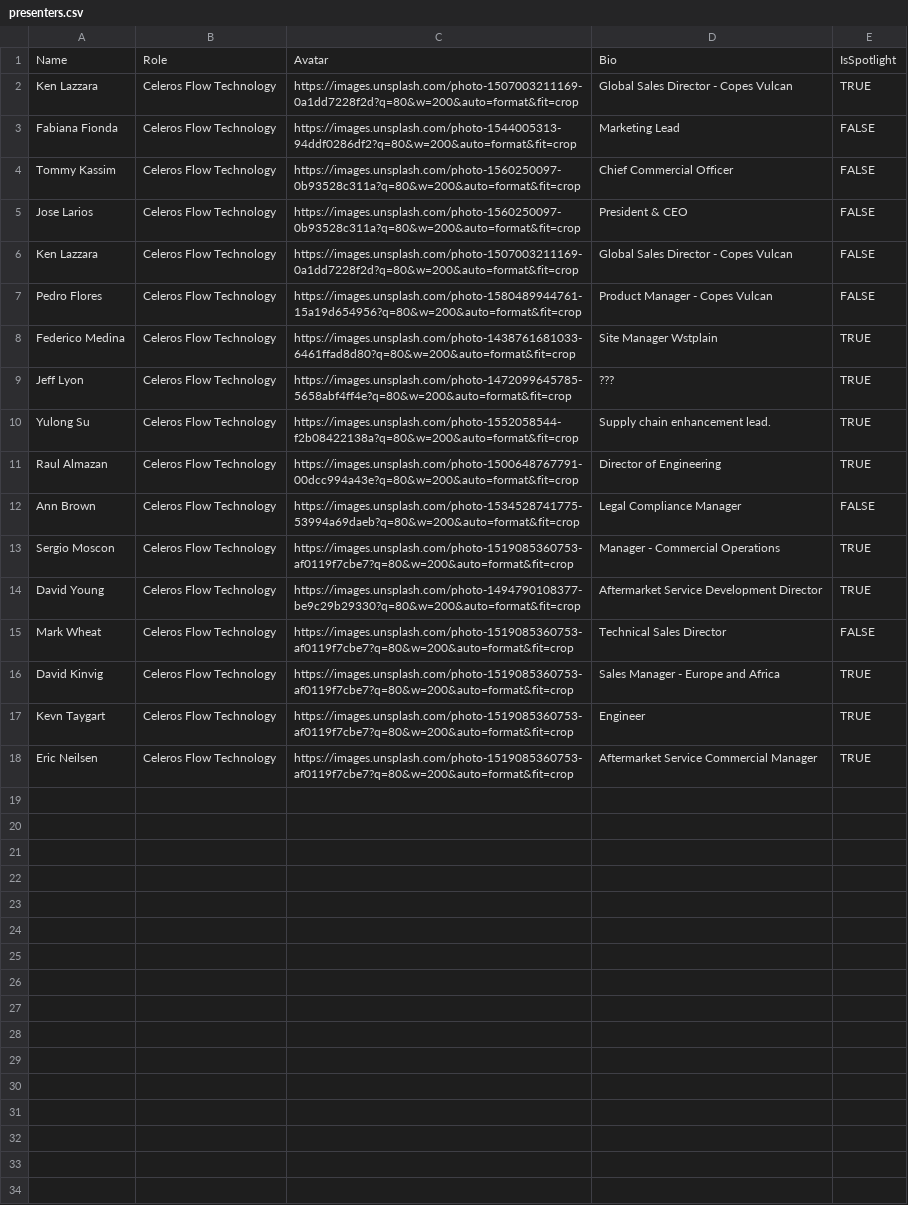
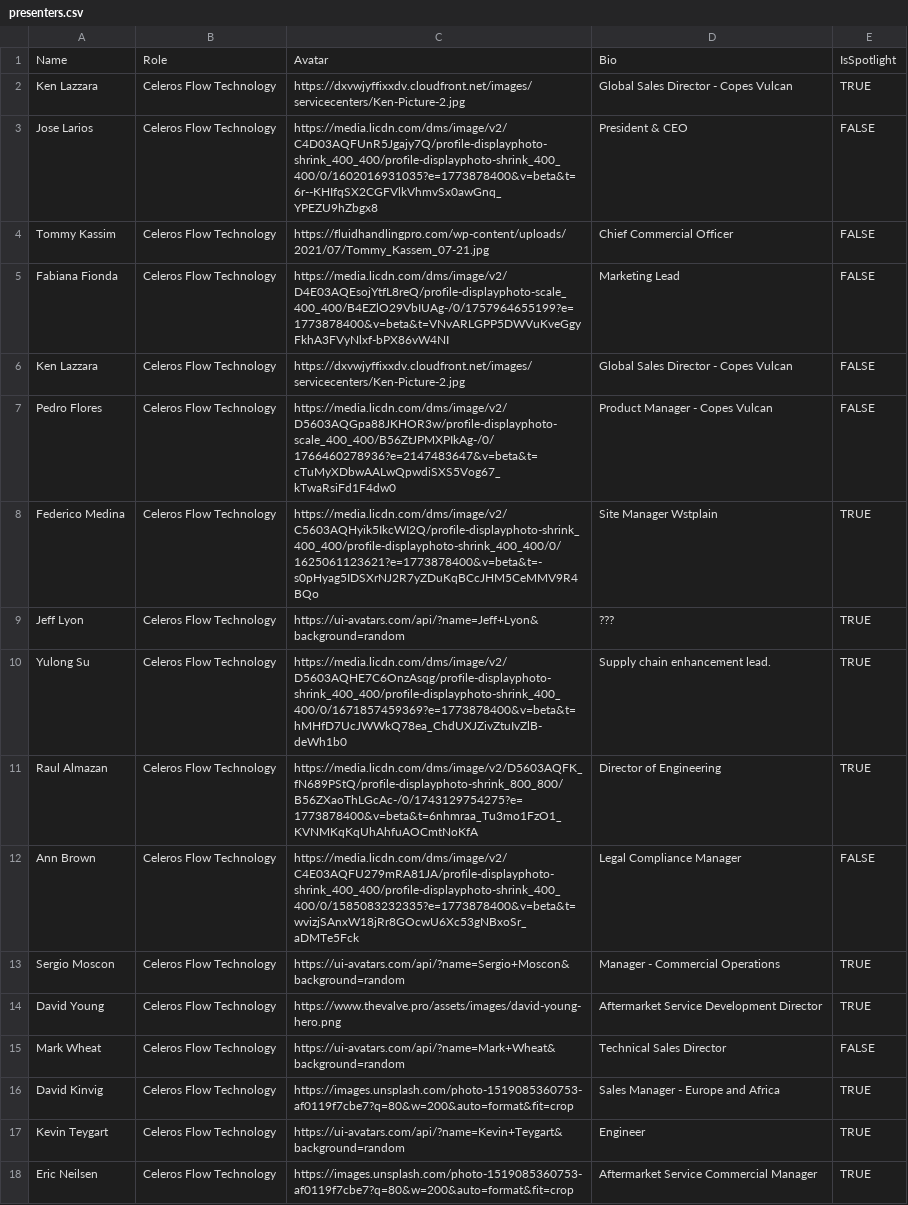
Before and after one commit to davidyoungrs/Copes_CP_Event, a CSV file: public/data/presenters.csv, drawn as a sheet.

```diff
--- a/public/data/presenters.csv
+++ b/public/data/presenters.csv
@@ -1,18 +1,18 @@
 Name,Role,Avatar,Bio,IsSpotlight
-Ken Lazzara,Celeros Flow Technology,https://images.unsplash.com/photo-1507003211169-0a1dd7228f2d?q=80&w=200&auto=format&fit=crop,Global Sales Director - Copes Vulcan,TRUE
-Fabiana Fionda,Celeros Flow Technology,https://images.unsplash.com/photo-1544005313-94ddf0286df2?q=80&w=200&auto=format&fit=crop,Marketing Lead,FALSE
-Tommy Kassim,Celeros Flow Technology,https://images.unsplash.com/photo-1560250097-0b93528c311a?q=80&w=200&auto=format&fit=crop,Chief Commercial Officer,FALSE
-Jose Larios,Celeros Flow Technology,https://images.unsplash.com/photo-1560250097-0b93528c311a?q=80&w=200&auto=format&fit=crop,President & CEO,FALSE
-Ken Lazzara,Celeros Flow Technology,https://images.unsplash.com/photo-1507003211169-0a1dd7228f2d?q=80&w=200&auto=format&fit=crop,Global Sales Director - Copes Vulcan,FALSE
-Pedro Flores,Celeros Flow Technology,https://images.unsplash.com/photo-1580489944761-15a19d654956?q=80&w=200&auto=format&fit=crop,Product Manager - Copes Vulcan,FALSE
-Federico Medina,Celeros Flow Technology,https://images.unsplash.com/photo-1438761681033-6461ffad8d80?q=80&w=200&auto=format&fit=crop,Site Manager Wstplain,TRUE
-Jeff Lyon,Celeros Flow Technology,https://images.unsplash.com/photo-1472099645785-5658abf4ff4e?q=80&w=200&auto=format&fit=crop,???,TRUE
-Yulong Su,Celeros Flow Technology,https://images.unsplash.com/photo-1552058544-f2b08422138a?q=80&w=200&auto=format&fit=crop,Supply chain enhancement lead.,TRUE
-Raul Almazan,Celeros Flow Technology,https://images.unsplash.com/photo-1500648767791-00dcc994a43e?q=80&w=200&auto=format&fit=crop,Director of Engineering,TRUE
-Ann Brown,Celeros Flow Technology,https://images.unsplash.com/photo-1534528741775-53994a69daeb?q=80&w=200&auto=format&fit=crop,Legal Compliance Manager,FALSE
-Sergio Moscon,Celeros Flow Technology,https://images.unsplash.com/photo-1519085360753-af0119f7cbe7?q=80&w=200&auto=format&fit=crop,Manager - Commercial Operations,TRUE
-David Young,Celeros Flow Technology,https://images.unsplash.com/photo-1494790108377-be9c29b29330?q=80&w=200&auto=format&fit=crop,Aftermarket Service Development Director,TRUE
-Mark Wheat,Celeros Flow Technology,https://images.unsplash.com/photo-1519085360753-af0119f7cbe7?q=80&w=200&auto=format&fit=crop,Technical Sales Director,FALSE
+Ken Lazzara,Celeros Flow Technology,https://dxvwjyffixxdv.cloudfront.net/images/servicecenters/Ken-Picture-2.jpg,Global Sales Director - Copes Vulcan,TRUE
+Jose Larios,Celeros Flow Technology,https://media.licdn.com/dms/image/v2/C4D03AQFUnR5Jgajy7Q/profile-displayphoto-shrink_400_400/profile-displayphoto-shrink_400_400/0/1602016931035?e=1773878400&v=beta&t=6r--KHIfqSX2CGFVlkVhmvSx0awGnq_YPEZU9hZbgx8,President & CEO,FALSE
+Tommy Kassim,Celeros Flow Technology,https://fluidhandlingpro.com/wp-content/uploads/2021/07/Tommy_Kassem_07-21.jpg,Chief Commercial Officer,FALSE
+Fabiana Fionda,Celeros Flow Technology,https://media.licdn.com/dms/image/v2/D4E03AQEsojYtfL8reQ/profile-displayphoto-scale_400_400/B4EZlO29VbIUAg-/0/1757964655199?e=1773878400&v=beta&t=VNvARLGPP5DWVuKveGgyFkhA3FVyNlxf-bPX86vW4NI,Marketing Lead,FALSE
+Ken Lazzara,Celeros Flow Technology,https://dxvwjyffixxdv.cloudfront.net/images/servicecenters/Ken-Picture-2.jpg,Global Sales Director - Copes Vulcan,FALSE
+Pedro Flores,Celeros Flow Technology,https://media.licdn.com/dms/image/v2/D5603AQGpa88JKHOR3w/profile-displayphoto-scale_400_400/B56ZtJPMXPIkAg-/0/1766460278936?e=2147483647&v=beta&t=cTuMyXDbwAALwQpwdiSXS5Vog67_kTwaRsiFd1F4dw0,Product Manager - Copes Vulcan,FALSE
+Federico Medina,Celeros Flow Technology,https://media.licdn.com/dms/image/v2/C5603AQHyik5IkcWI2Q/profile-displayphoto-shrink_400_400/profile-displayphoto-shrink_400_400/0/1625061123621?e=1773878400&v=beta&t=-s0pHyag5IDSXrNJ2R7yZDuKqBCcJHM5CeMMV9R4BQo,Site Manager Wstplain,TRUE
+Jeff Lyon,Celeros Flow Technology,https://ui-avatars.com/api/?name=Jeff+Lyon&background=random,???,TRUE
+Yulong Su,Celeros Flow Technology,https://media.licdn.com/dms/image/v2/D5603AQHE7C6OnzAsqg/profile-displayphoto-shrink_400_400/profile-displayphoto-shrink_400_400/0/1671857459369?e=1773878400&v=beta&t=hMHfD7UcJWWkQ78ea_ChdUXJZivZtuIvZlB-deWh1b0,Supply chain enhancement lead.,TRUE
+Raul Almazan,Celeros Flow Technology,https://media.licdn.com/dms/image/v2/D5603AQFK_fN689PStQ/profile-displayphoto-shrink_800_800/B56ZXaoThLGcAc-/0/1743129754275?e=1773878400&v=beta&t=6nhmraa_Tu3mo1FzO1_KVNMKqKqUhAhfuAOCmtNoKfA,Director of Engineering,TRUE
+Ann Brown,Celeros Flow Technology,https://media.licdn.com/dms/image/v2/C4E03AQFU279mRA81JA/profile-displayphoto-shrink_400_400/profile-displayphoto-shrink_400_400/0/1585083232335?e=1773878400&v=beta&t=wvizjSAnxW18jRr8GOcwU6Xc53gNBxoSr_aDMTe5Fck,Legal Compliance Manager,FALSE
+Sergio Moscon,Celeros Flow Technology,https://ui-avatars.com/api/?name=Sergio+Moscon&background=random,Manager - Commercial Operations,TRUE
+David Young,Celeros Flow Technology,https://www.thevalve.pro/assets/images/david-young-hero.png,Aftermarket Service Development Director,TRUE
+Mark Wheat,Celeros Flow Technology,https://ui-avatars.com/api/?name=Mark+Wheat&background=random,Technical Sales Director,FALSE
 David Kinvig,Celeros Flow Technology,https://images.unsplash.com/photo-1519085360753-af0119f7cbe7?q=80&w=200&auto=format&fit=crop,Sales Manager - Europe and Africa,TRUE
-Kevn Taygart,Celeros Flow Technology,https://images.unsplash.com/photo-1519085360753-af0119f7cbe7?q=80&w=200&auto=format&fit=crop,Engineer,TRUE
+Kevin Teygart,Celeros Flow Technology,https://ui-avatars.com/api/?name=Kevin+Teygart&background=random,Engineer,TRUE
 Eric Neilsen,Celeros Flow Technology,https://images.unsplash.com/photo-1519085360753-af0119f7cbe7?q=80&w=200&auto=format&fit=crop,Aftermarket Service Commercial Manager,TRUE
```
Also changed, not shown: public/data/schedule.csv, 2 other files.
